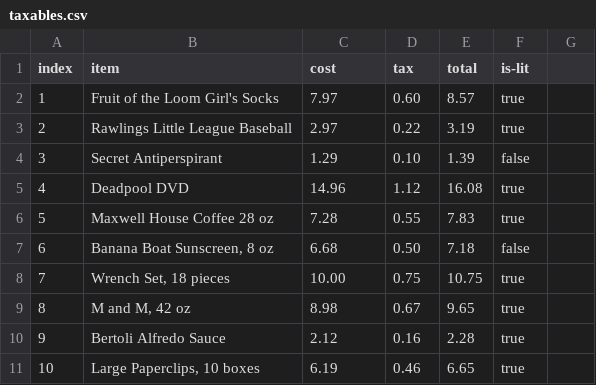
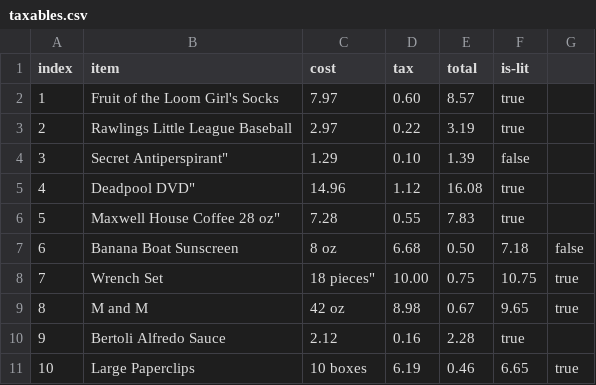
Before and after one commit to bjk95/rust-basics, a CSV file: data/taxables.csv, drawn as a sheet; the diff names each change by its address in the sheet, - before the commit and + after, or states it on an @@ line.

```diff
--- a/data/taxables.csv
+++ b/data/taxables.csv
-B4 (item): Secret Antiperspirant
+B4 (item): Secret Antiperspirant"
-B5 (item): Deadpool DVD
+B5 (item): Deadpool DVD"
-B6 (item): Maxwell House Coffee 28 oz
+B6 (item): Maxwell House Coffee 28 oz"
-B7 (item): Banana Boat Sunscreen, 8 oz
+B7 (item): Banana Boat Sunscreen
-C7 (cost): 6.68
+C7 (cost): 8 oz
-D7 (tax): 0.50
+D7 (tax): 6.68
-E7 (total): 7.18
+E7 (total): 0.50
-F7 (is-lit): false
+F7 (is-lit): 7.18
-G7: (empty)
+G7: false
-B8 (item): Wrench Set, 18 pieces
+B8 (item): Wrench Set
-C8 (cost): 10.00
+C8 (cost): 18 pieces"
-D8 (tax): 0.75
+D8 (tax): 10.00
-E8 (total): 10.75
+E8 (total): 0.75
-F8 (is-lit): true
+F8 (is-lit): 10.75
-G8:G9: (empty)
+G8:G9: true
-B9 (item): M and M, 42 oz
+B9 (item): M and M
-C9 (cost): 8.98
+C9 (cost): 42 oz
-D9 (tax): 0.67
+D9 (tax): 8.98
-E9 (total): 9.65
+E9 (total): 0.67
-F9 (is-lit): true
+F9 (is-lit): 9.65
-B11 (item): Large Paperclips, 10 boxes
+B11 (item): Large Paperclips
-C11 (cost): 6.19
+C11 (cost): 10 boxes
-D11 (tax): 0.46
+D11 (tax): 6.19
-E11 (total): 6.65
+E11 (total): 0.46
-F11 (is-lit): true
+F11 (is-lit): 6.65
-G11: (empty)
+G11: true
```
Also changed, not shown: 7 other files.
